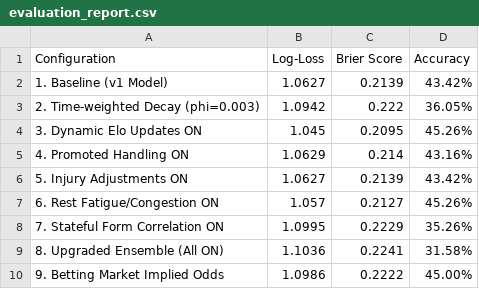
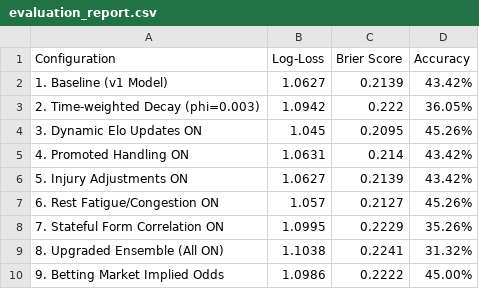
Before and after one commit to kiganyamburu/EPL-Season-Predictor, a CSV file: output/evaluation_report.csv, drawn as a sheet.

```diff
--- a/output/evaluation_report.csv
+++ b/output/evaluation_report.csv
@@ -4,3 +4,3 @@ Configuration,Log-Loss,Brier Score,Accuracy
 3. Dynamic Elo Updates ON,1.045,0.2095,45.26%
-4. Promoted Handling ON,1.0629,0.214,43.16%
+4. Promoted Handling ON,1.0631,0.214,43.42%
 5. Injury Adjustments ON,1.0627,0.2139,43.42%
@@ -8,3 +8,3 @@ Configuration,Log-Loss,Brier Score,Accuracy
 7. Stateful Form Correlation ON,1.0995,0.2229,35.26%
-8. Upgraded Ensemble (All ON),1.1036,0.2241,31.58%
+8. Upgraded Ensemble (All ON),1.1038,0.2241,31.32%
 9. Betting Market Implied Odds,1.0986,0.2222,45.00%
```
Also changed, not shown: data/processed/final_elos.csv, data/processed/matches_with_features.csv, 5 other files.
